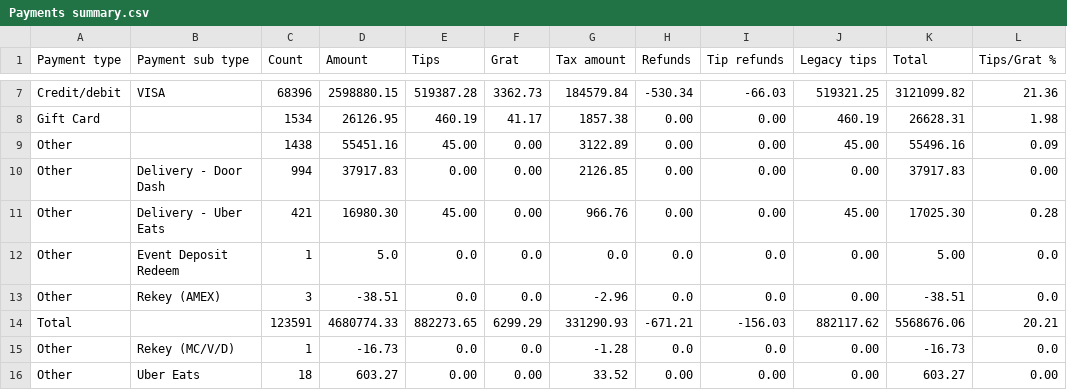
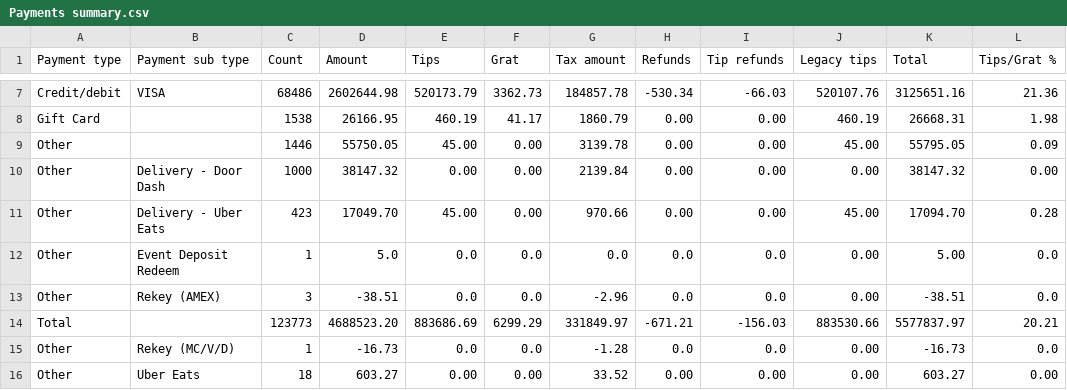
Before and after one commit to BHERRIN7/brassstap-data, a CSV file: data/Payments summary.csv, drawn as a sheet; only a part is shown, gaps mark what is left out; the diff covers the shown part only; the diff names each change by its address in the sheet, - before the commit and + after, or states it on an @@ line.

```diff
--- a/data/Payments summary.csv
+++ b/data/Payments summary.csv
-C7 (Count): 68396
+C7 (Count): 68486
-D7 (Amount): 2598880.15
+D7 (Amount): 2602644.98
-E7 (Tips): 519387.28
+E7 (Tips): 520173.79
-G7 (Tax amount): 184579.84
+G7 (Tax amount): 184857.78
-J7 (Legacy tips): 519321.25
+J7 (Legacy tips): 520107.76
-K7 (Total): 3121099.82
+K7 (Total): 3125651.16
-C8 (Count): 1534
+C8 (Count): 1538
-D8 (Amount): 26126.95
+D8 (Amount): 26166.95
-G8 (Tax amount): 1857.38
+G8 (Tax amount): 1860.79
-K8 (Total): 26628.31
+K8 (Total): 26668.31
-C9 (Count): 1438
+C9 (Count): 1446
-D9 (Amount): 55451.16
+D9 (Amount): 55750.05
-G9 (Tax amount): 3122.89
+G9 (Tax amount): 3139.78
-K9 (Total): 55496.16
+K9 (Total): 55795.05
-C10 (Count): 994
+C10 (Count): 1000
-D10 (Amount): 37917.83
+D10 (Amount): 38147.32
-G10 (Tax amount): 2126.85
+G10 (Tax amount): 2139.84
-K10 (Total): 37917.83
+K10 (Total): 38147.32
-C11 (Count): 421
+C11 (Count): 423
-D11 (Amount): 16980.30
+D11 (Amount): 17049.70
-G11 (Tax amount): 966.76
+G11 (Tax amount): 970.66
-K11 (Total): 17025.30
+K11 (Total): 17094.70
-C14 (Count): 123591
+C14 (Count): 123773
-D14 (Amount): 4680774.33
+D14 (Amount): 4688523.20
-E14 (Tips): 882273.65
+E14 (Tips): 883686.69
-G14 (Tax amount): 331290.93
+G14 (Tax amount): 331849.97
-J14 (Legacy tips): 882117.62
+J14 (Legacy tips): 883530.66
-K14 (Total): 5568676.06
+K14 (Total): 5577837.97
```
Also changed, not shown: 30 edited cells elsewhere in this file.
